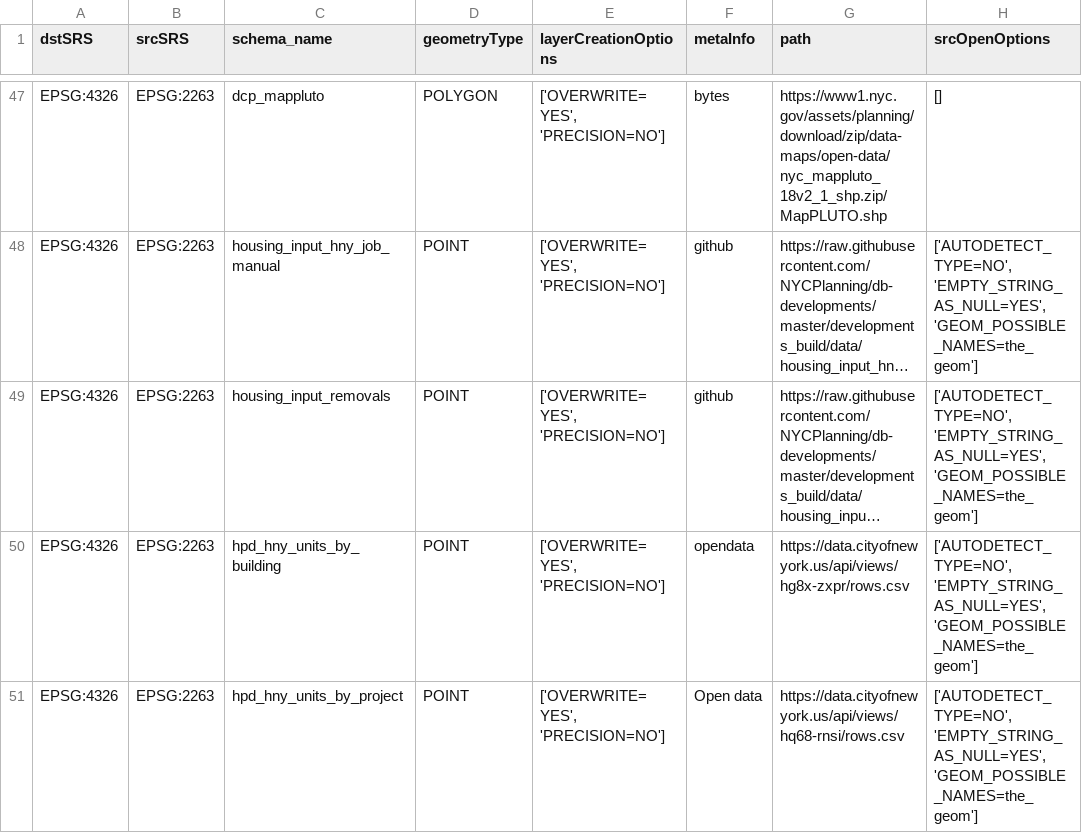
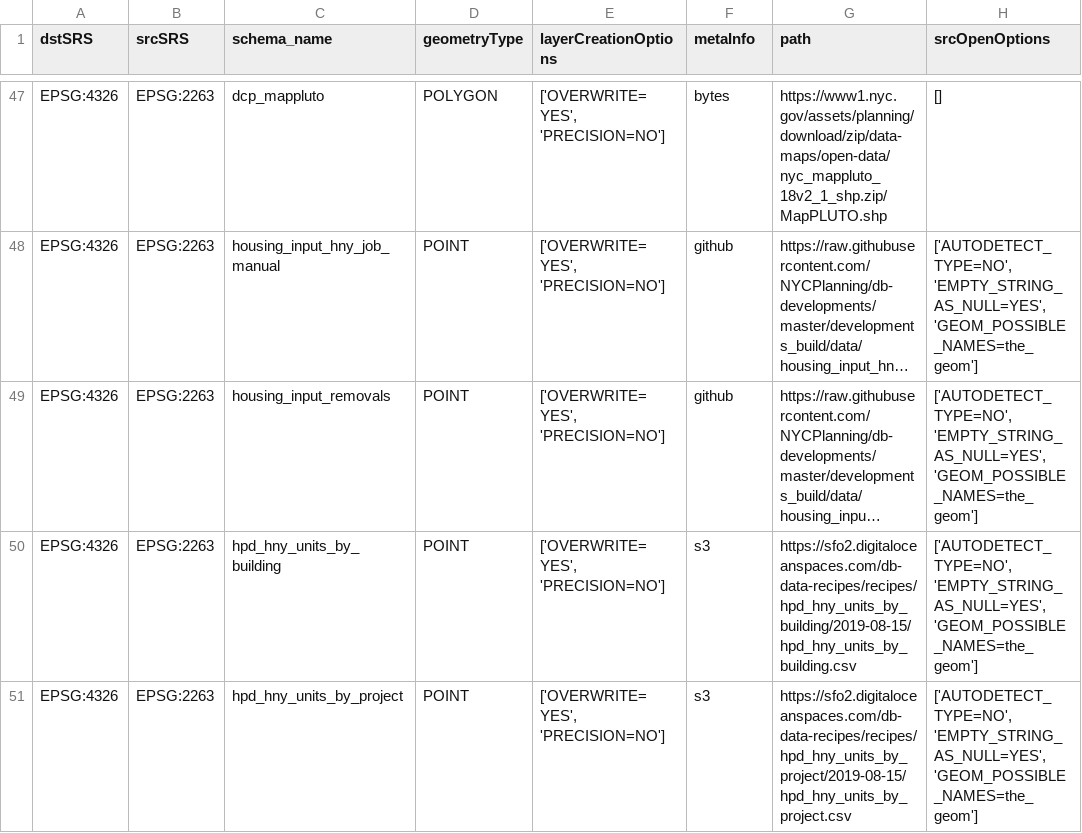
Before and after one commit to NYCPlanning/recipes, a CSV file: recipes/recipes.csv, drawn as a sheet; only a part is shown, gaps mark what is left out; long unchanged cells end in …; the diff names each change by its address in the sheet, - before the commit and + after, or states it on an @@ line.

Commit message:
update hny recipes

```diff
--- a/recipes/recipes.csv
+++ b/recipes/recipes.csv
-F50 (metaInfo): opendata
+F50 (metaInfo): s3
-G50 (path): https://data.cityofnewyork.us/api/views/hg8x-zxpr/rows.csv
+G50 (path): https://sfo2.digitaloceanspaces.com/db-data-recipes/recipes/hpd_hny_units_by_building/2019-08-15/hpd_hny_units_by_building.csv
-F51 (metaInfo): Open data
+F51 (metaInfo): s3
-G51 (path): https://data.cityofnewyork.us/api/views/hq68-rnsi/rows.csv
+G51 (path): https://sfo2.digitaloceanspaces.com/db-data-recipes/recipes/hpd_hny_units_by_project/2019-08-15/hpd_hny_units_by_project.csv
```
Also changed, not shown: 2 other files.
